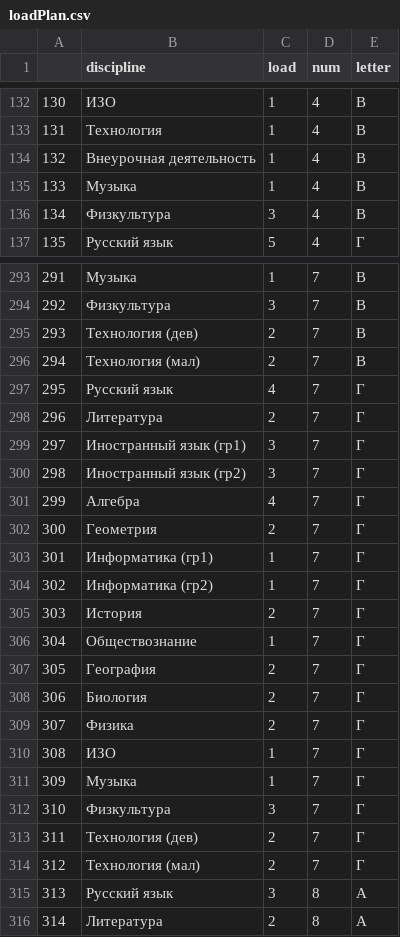
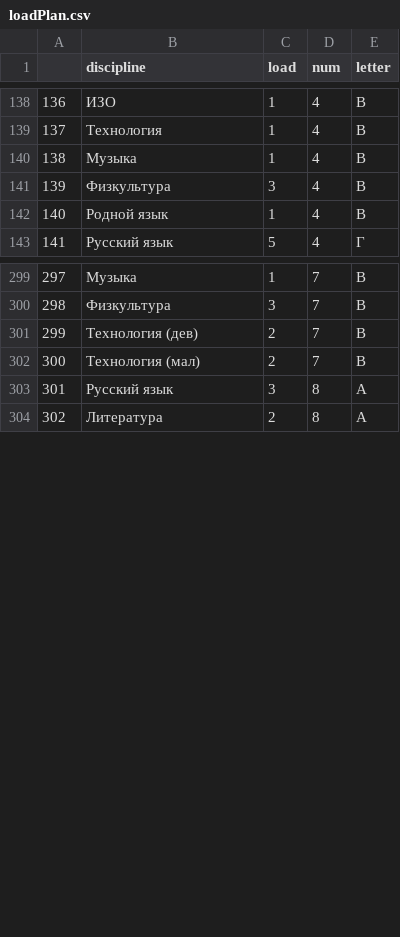
Before and after one commit to Rukopet/timetable_algorithm, a CSV file: timetable_genetic_algorithm/data_for_test/loadPlan.csv, drawn as a sheet; only a part is shown, gaps mark what is left out; removed rows and columns are numbered as before the commit, all else as after; the diff covers the shown part only; the diff names each change by its address in the sheet, - before the commit and + after, or states it on an @@ line.

```diff
--- a/timetable_genetic_algorithm/data_for_test/loadPlan.csv
+++ b/timetable_genetic_algorithm/data_for_test/loadPlan.csv
@@ column A renumbered from row 85 down @@
-row 134: 132 | Внеурочная деятельность | 1 | 4 | В
+row 142: 140 | Родной язык | 1 | 4 | В
-row 297: 295 | Русский язык | 4 | 7 | Г
-row 298: 296 | Литература | 2 | 7 | Г
-row 299: 297 | Иностранный язык (гр1) | 3 | 7 | Г
-row 300: 298 | Иностранный язык (гр2) | 3 | 7 | Г
-row 301: 299 | Алгебра | 4 | 7 | Г
-row 302: 300 | Геометрия | 2 | 7 | Г
-row 303: 301 | Информатика (гр1) | 1 | 7 | Г
-row 304: 302 | Информатика (гр2) | 1 | 7 | Г
-row 305: 303 | История | 2 | 7 | Г
-row 306: 304 | Обществознание | 1 | 7 | Г
-row 307: 305 | География | 2 | 7 | Г
-row 308: 306 | Биология | 2 | 7 | Г
-row 309: 307 | Физика | 2 | 7 | Г
-row 310: 308 | ИЗО | 1 | 7 | Г
-row 311: 309 | Музыка | 1 | 7 | Г
-row 312: 310 | Физкультура | 3 | 7 | Г
-row 313: 311 | Технология (дев) | 2 | 7 | Г
-row 314: 312 | Технология (мал) | 2 | 7 | Г
```
Also changed, not shown: 8 added rows, 7 removed rows and 1 edited cell elsewhere in this file, timetable_genetic_algorithm/data_for_test/disciplines.csv, timetable_genetic_algorithm/data_for_test/pedagogs.csv, 2 other files.
